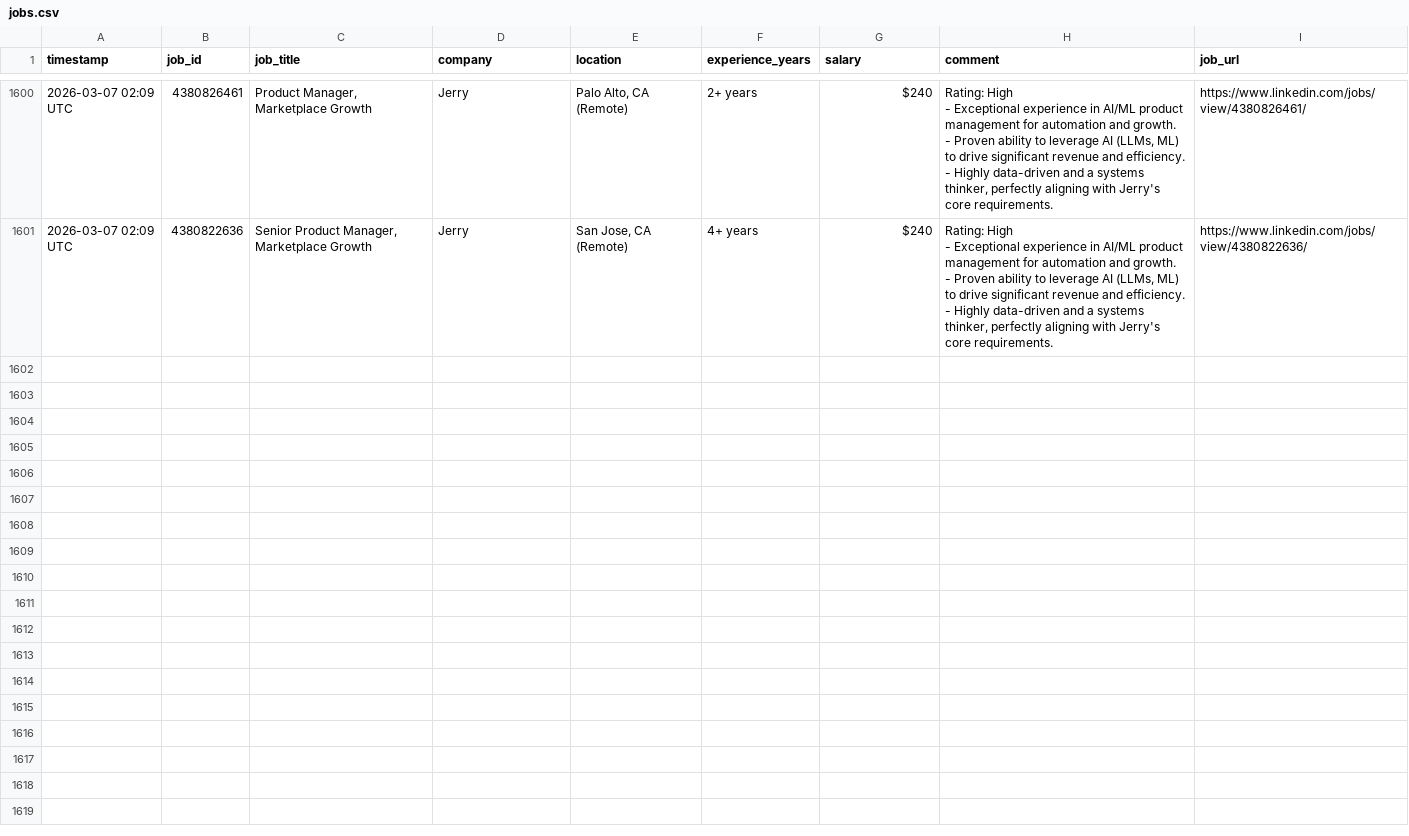
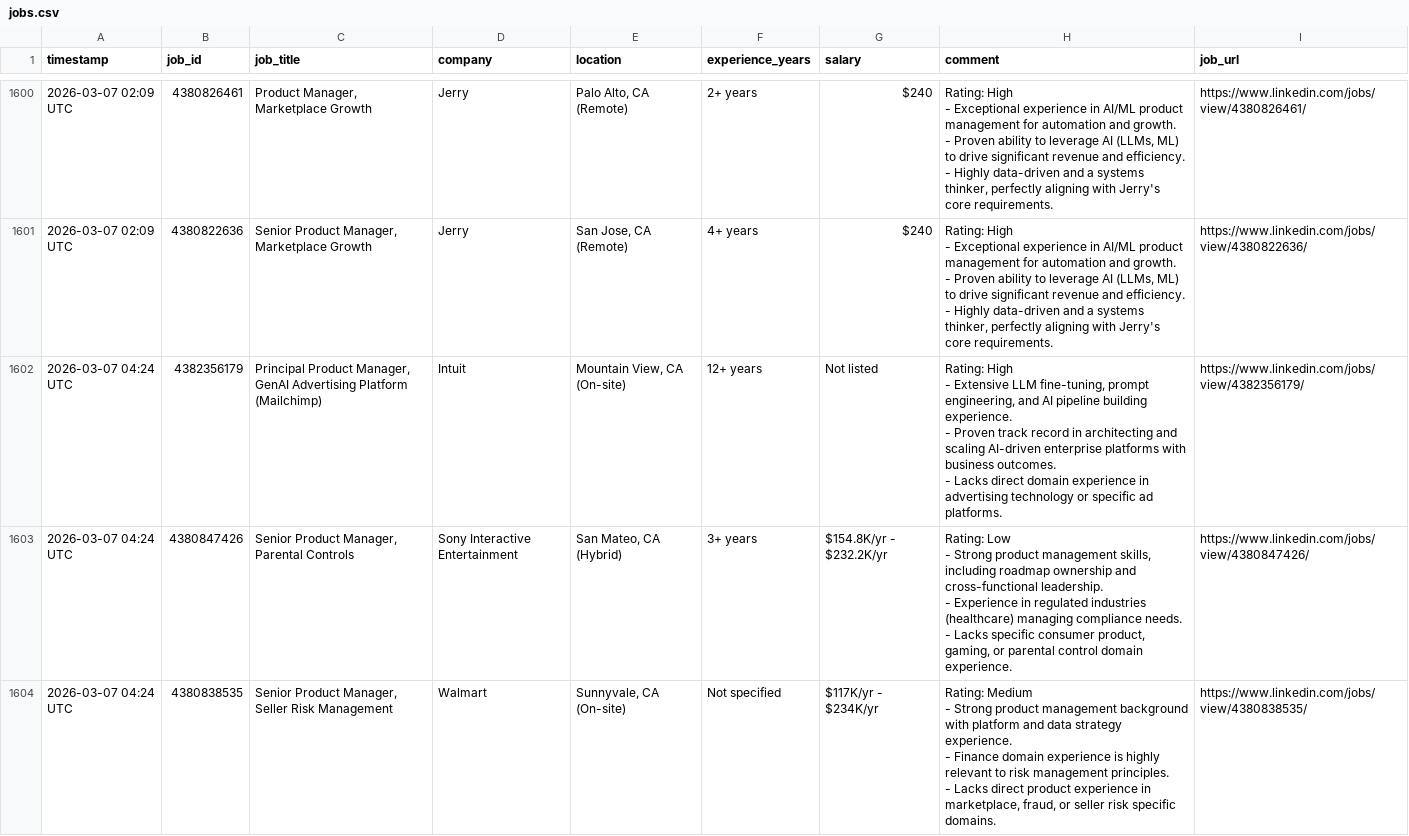
Before and after one commit to emmayisun/linkedin-job-tracker, a CSV file: jobs.csv, drawn as a sheet; only a part is shown, gaps mark what is left out; ↵ is a line break in a cell; the diff covers the shown part only; the diff names each change by its address in the sheet, - before the commit and + after, or states it on an @@ line.

```diff
--- a/jobs.csv
+++ b/jobs.csv
+row 1602: 2026-03-07 04:24 UTC | 4382356179 | Principal Product Manager, GenAI Advertising Platform (Mailchimp) | Intuit | Mountain View, CA (On-site) | 12+ years | Not listed | Rating: High ↵ - Extensive LLM fine-tuning, prompt engineering, and AI pipeline building experience. ↵ - Proven track record in architecting and scaling AI-driven enterprise platforms with business outcomes. ↵ - Lacks direct domain experience in advertising technology or specific ad platforms. | https://www.linkedin.com/jobs/view/4382356179/
+row 1603: 2026-03-07 04:24 UTC | 4380847426 | Senior Product Manager, Parental Controls | Sony Interactive Entertainment | San Mateo, CA (Hybrid) | 3+ years | $154.8K/yr - $232.2K/yr | Rating: Low ↵ - Strong product management skills, including roadmap ownership and cross-functional leadership. ↵ - Experience in regulated industries (healthcare) managing compliance needs. ↵ - Lacks specific consumer product, gaming, or parental control domain experience. | https://www.linkedin.com/jobs/view/4380847426/
+row 1604: 2026-03-07 04:24 UTC | 4380838535 | Senior Product Manager, Seller Risk Management | Walmart | Sunnyvale, CA (On-site) | Not specified | $117K/yr - $234K/yr | Rating: Medium ↵ - Strong product management background with platform and data strategy experience. ↵ - Finance domain experience is highly relevant to risk management principles. ↵ - Lacks direct product experience in marketplace, fraud, or seller risk specific domains. | https://www.linkedin.com/jobs/view/4380838535/
```
Also changed, not shown: 3 added rows elsewhere in this file.
